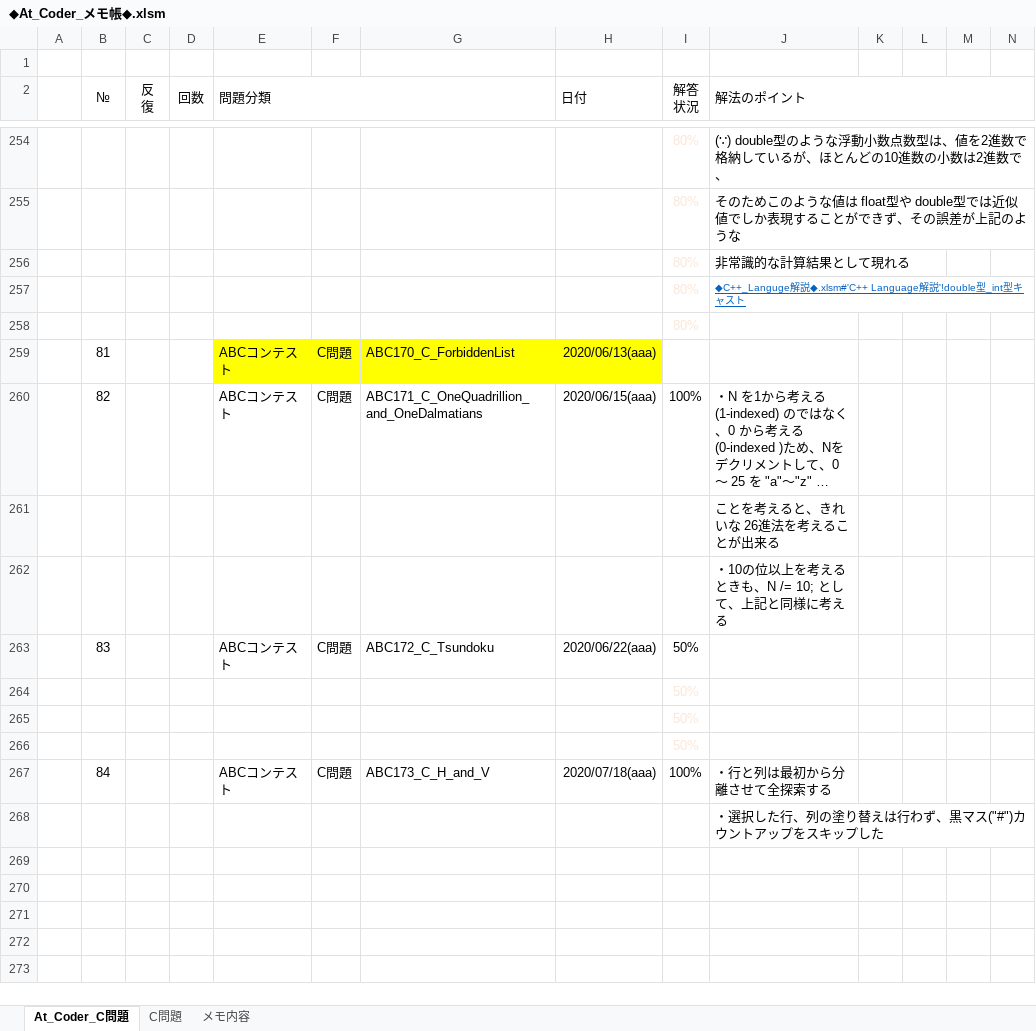
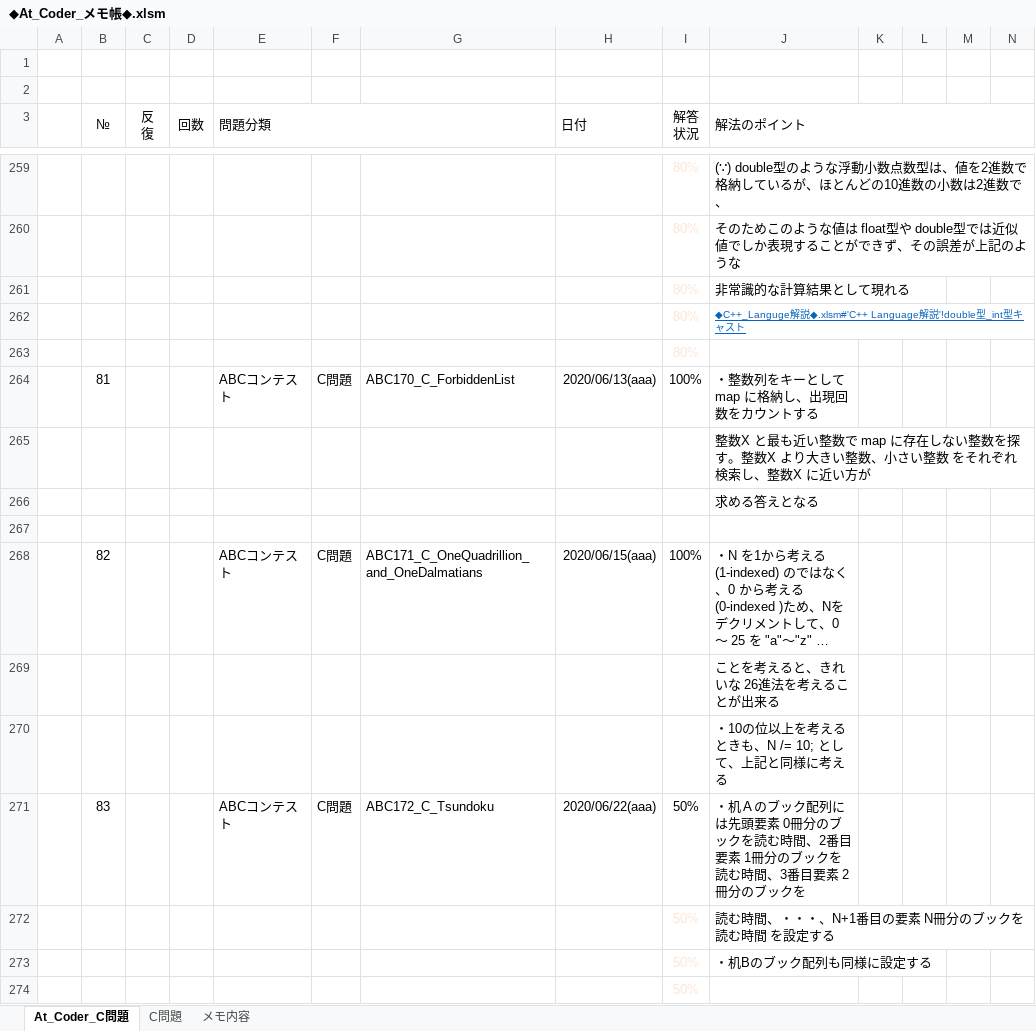
Before and after one commit to roshihie/At_Coder, an Excel workbook: ◆At_Coder_メモ帳◆.xlsm, sheet At_Coder_C問題, drawn as a sheet; only a part is shown, gaps mark what is left out; the shorter side is filled out with more unchanged rows; long unchanged cells end in …; values as stored, in another font and other column widths than the file's, no borders; charts and pictures and conditional formats not drawn; addresses are those after the commit; rows hold the shown columns only; the diff covers the shown part only; the diff names each change by its address in the sheet, - before the commit and + after, or states it on an @@ line.

```diff
--- a/◆At_Coder_メモ帳◆.xlsm (sheet At_Coder_C問題)
+++ b/◆At_Coder_メモ帳◆.xlsm (sheet At_Coder_C問題)
+row 2: (empty)
-E264:H264 fill: #FFFF00
+E264:H264 fill: none
-I264 (解答 状況): (empty)
+I264 (解答 状況): 100%
-J264 (解法のポイント): (empty)
+J264 (解法のポイント): ・整数列をキーとして map に格納し、出現回数をカウントする
+row 265:  |  |  |  |  |  |  |  | 100% | 整数X と最も近い整数で map に存在しない整数を探す。整数X より大きい整数、小さい整数 をそれぞれ検索し、整数X に近い方が
+row 266:  |  |  |  |  |  |  |  | 100% | 求める答えとなる
+row 267:  |  |  |  |  |  |  |  | 100%
-J271 (解法のポイント): (empty)
+J271 (解法のポイント): ・机Ａのブック配列には先頭要素 0冊分のブックを読む時間、2番目要素 1冊分のブックを読む時間、3番目要素 2冊分のブックを
+row 272:  |  |  |  |  |  |  |  | 50% | 読む時間、・・・、N+1番目の要素 N冊分のブックを読む時間 を設定する
+row 273:  |  |  |  |  |  |  |  | 50% | ・机Bのブック配列も同様に設定する
```
Also changed, not shown: 13 added rows, 1 removed row, 4 edited cells and cell formats elsewhere in this sheet, formulas that keep their value, charts or pictures, 2 other files.
